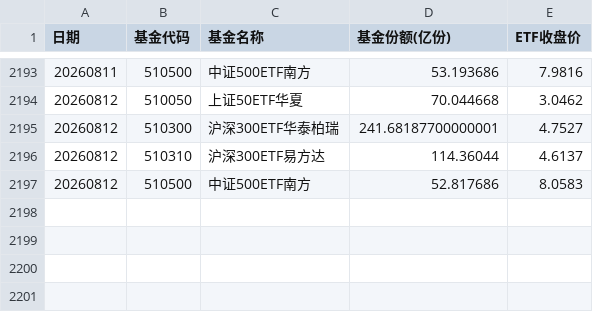
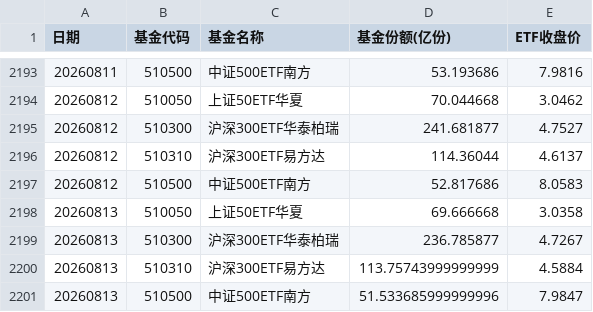
Before and after one commit to air391/etf-share, a CSV file: data/etf_scale.csv, drawn as a sheet; only a part is shown, gaps mark what is left out.

```diff
--- a/data/etf_scale.csv
+++ b/data/etf_scale.csv
@@ -2194,4 +2194,8 @@
 20260812,510050,上证50ETF华夏,70.044668,3.0462
-20260812,510300,沪深300ETF华泰柏瑞,241.68187700000001,4.7527
+20260812,510300,沪深300ETF华泰柏瑞,241.681877,4.7527
 20260812,510310,沪深300ETF易方达,114.36044,4.6137
 20260812,510500,中证500ETF南方,52.817686,8.0583
+20260813,510050,上证50ETF华夏,69.666668,3.0358
+20260813,510300,沪深300ETF华泰柏瑞,236.785877,4.7267
+20260813,510310,沪深300ETF易方达,113.75743999999999,4.5884
+20260813,510500,中证500ETF南方,51.533685999999996,7.9847
```
Also changed, not shown: 1 other file.
